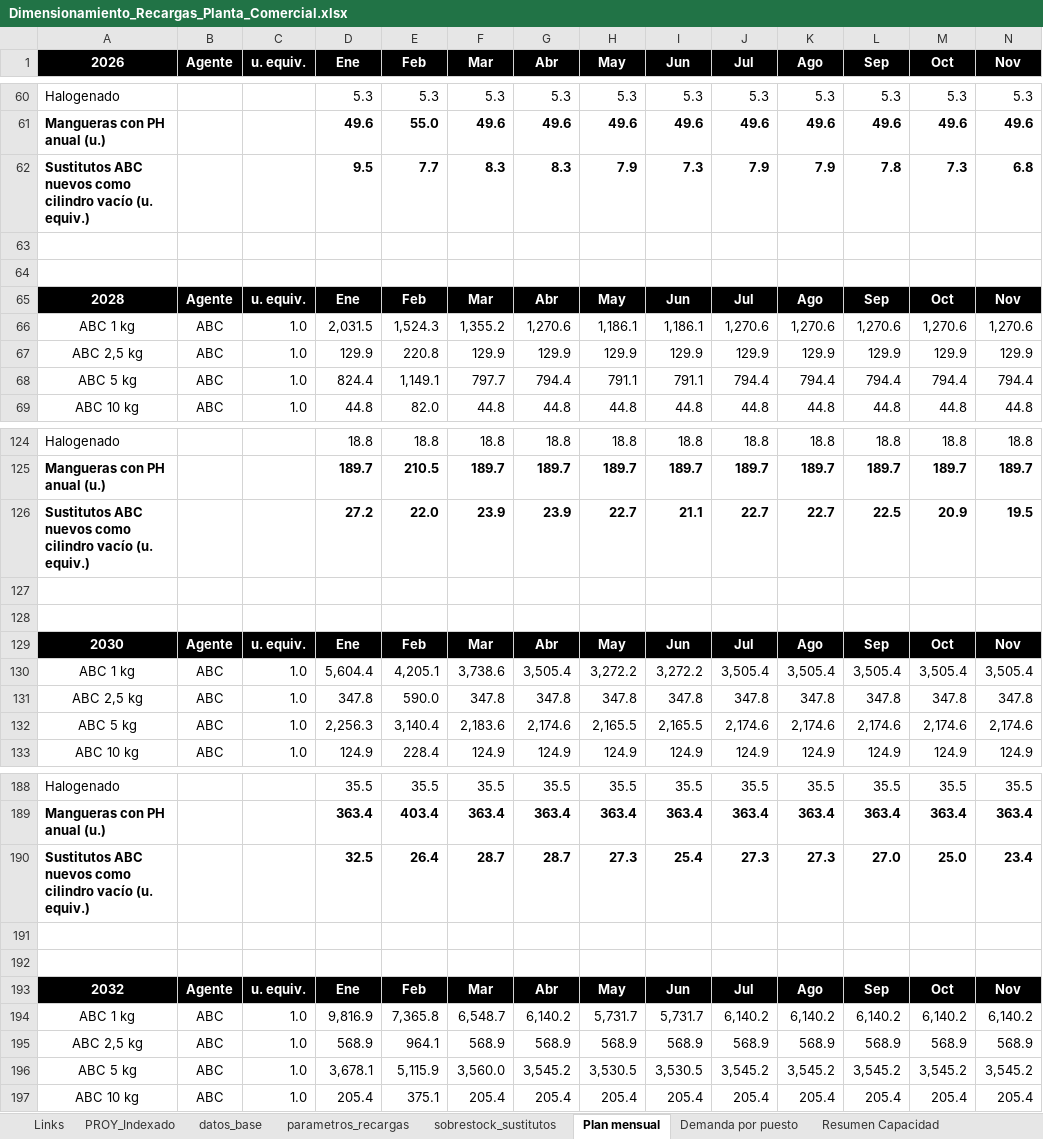
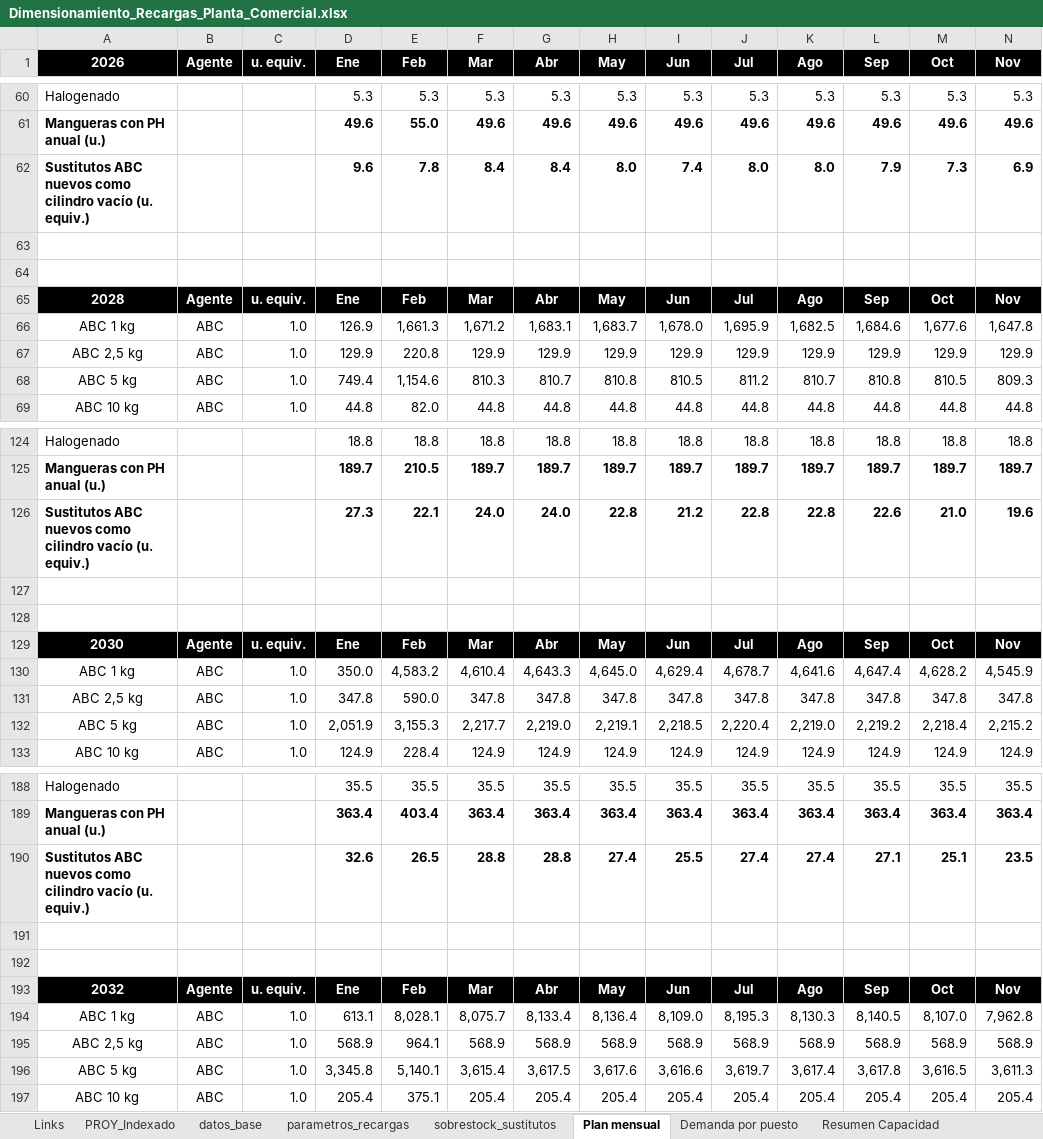
Before and after one commit to TadeoSinay/planos_industrial_flama, an Excel workbook: salida/Dimensionamiento_Recargas_Planta_Comercial.xlsx, sheet Plan mensual, drawn as a sheet; only a part is shown, gaps mark what is left out; values as stored, in another font and other column widths than the file's, no borders; removed rows and columns are numbered as before the commit, all else as after; rows hold the shown columns only; the diff covers the shown part only; the diff names each change by its address in the sheet, - before the commit and + after, or states it on an @@ line.

```diff
--- a/salida/Dimensionamiento_Recargas_Planta_Comercial.xlsx (sheet Plan mensual)
+++ b/salida/Dimensionamiento_Recargas_Planta_Comercial.xlsx (sheet Plan mensual)
-row 62: Sustitutos ABC nuevos como cilindro vacío (u. equiv.) |  |  | 9.5 | 7.7 | 8.3 | 8.3 | 7.9 | 7.3 | 7.9 | 7.9 | 7.8 | 7.3 | 6.8
+row 62: Sustitutos ABC nuevos como cilindro vacío (u. equiv.) |  |  | 9.6 | 7.8 | 8.4 | 8.4 | 8.0 | 7.4 | 8.0 | 8.0 | 7.9 | 7.3 | 6.9
-row 66: ABC 1 kg | ABC | 1.0 | 2,031.5 | 1,524.3 | 1,355.2 | 1,270.6 | 1,186.1 | 1,186.1 | 1,270.6 | 1,270.6 | 1,270.6 | 1,270.6 | 1,270.6
+row 66: ABC 1 kg | ABC | 1.0 | 126.9 | 1,661.3 | 1,671.2 | 1,683.1 | 1,683.7 | 1,678.0 | 1,695.9 | 1,682.5 | 1,684.6 | 1,677.6 | 1,647.8
-row 68: ABC 5 kg | ABC | 1.0 | 824.4 | 1,149.1 | 797.7 | 794.4 | 791.1 | 791.1 | 794.4 | 794.4 | 794.4 | 794.4 | 794.4
+row 68: ABC 5 kg | ABC | 1.0 | 749.4 | 1,154.6 | 810.3 | 810.7 | 810.8 | 810.5 | 811.2 | 810.7 | 810.8 | 810.5 | 809.3
-row 126: Sustitutos ABC nuevos como cilindro vacío (u. equiv.) |  |  | 27.2 | 22.0 | 23.9 | 23.9 | 22.7 | 21.1 | 22.7 | 22.7 | 22.5 | 20.9 | 19.5
+row 126: Sustitutos ABC nuevos como cilindro vacío (u. equiv.) |  |  | 27.3 | 22.1 | 24.0 | 24.0 | 22.8 | 21.2 | 22.8 | 22.8 | 22.6 | 21.0 | 19.6
-row 130: ABC 1 kg | ABC | 1.0 | 5,604.4 | 4,205.1 | 3,738.6 | 3,505.4 | 3,272.2 | 3,272.2 | 3,505.4 | 3,505.4 | 3,505.4 | 3,505.4 | 3,505.4
+row 130: ABC 1 kg | ABC | 1.0 | 350.0 | 4,583.2 | 4,610.4 | 4,643.3 | 4,645.0 | 4,629.4 | 4,678.7 | 4,641.6 | 4,647.4 | 4,628.2 | 4,545.9
-row 132: ABC 5 kg | ABC | 1.0 | 2,256.3 | 3,140.4 | 2,183.6 | 2,174.6 | 2,165.5 | 2,165.5 | 2,174.6 | 2,174.6 | 2,174.6 | 2,174.6 | 2,174.6
+row 132: ABC 5 kg | ABC | 1.0 | 2,051.9 | 3,155.3 | 2,217.7 | 2,219.0 | 2,219.1 | 2,218.5 | 2,220.4 | 2,219.0 | 2,219.2 | 2,218.4 | 2,215.2
-row 190: Sustitutos ABC nuevos como cilindro vacío (u. equiv.) |  |  | 32.5 | 26.4 | 28.7 | 28.7 | 27.3 | 25.4 | 27.3 | 27.3 | 27.0 | 25.0 | 23.4
+row 190: Sustitutos ABC nuevos como cilindro vacío (u. equiv.) |  |  | 32.6 | 26.5 | 28.8 | 28.8 | 27.4 | 25.5 | 27.4 | 27.4 | 27.1 | 25.1 | 23.5
-row 194: ABC 1 kg | ABC | 1.0 | 9,816.9 | 7,365.8 | 6,548.7 | 6,140.2 | 5,731.7 | 5,731.7 | 6,140.2 | 6,140.2 | 6,140.2 | 6,140.2 | 6,140.2
+row 194: ABC 1 kg | ABC | 1.0 | 613.1 | 8,028.1 | 8,075.7 | 8,133.4 | 8,136.4 | 8,109.0 | 8,195.3 | 8,130.3 | 8,140.5 | 8,107.0 | 7,962.8
-row 196: ABC 5 kg | ABC | 1.0 | 3,678.1 | 5,115.9 | 3,560.0 | 3,545.2 | 3,530.5 | 3,530.5 | 3,545.2 | 3,545.2 | 3,545.2 | 3,545.2 | 3,545.2
+row 196: ABC 5 kg | ABC | 1.0 | 3,345.8 | 5,140.1 | 3,615.4 | 3,617.5 | 3,617.6 | 3,616.6 | 3,619.7 | 3,617.4 | 3,617.8 | 3,616.5 | 3,611.3
```
Also changed, not shown: 36 added rows, 36 removed rows and 10 edited cells elsewhere in this sheet, sheet Demanda por puesto, sheet Resumen Capacidad, sheet parametros_recargas, sheet sobrestock_sustitutos, sheet Links, formulas that keep their value, salida/Dimensionamiento_Carros.xlsx, salida/Dimensionamiento_Manuales.xlsx, 3 other files.
